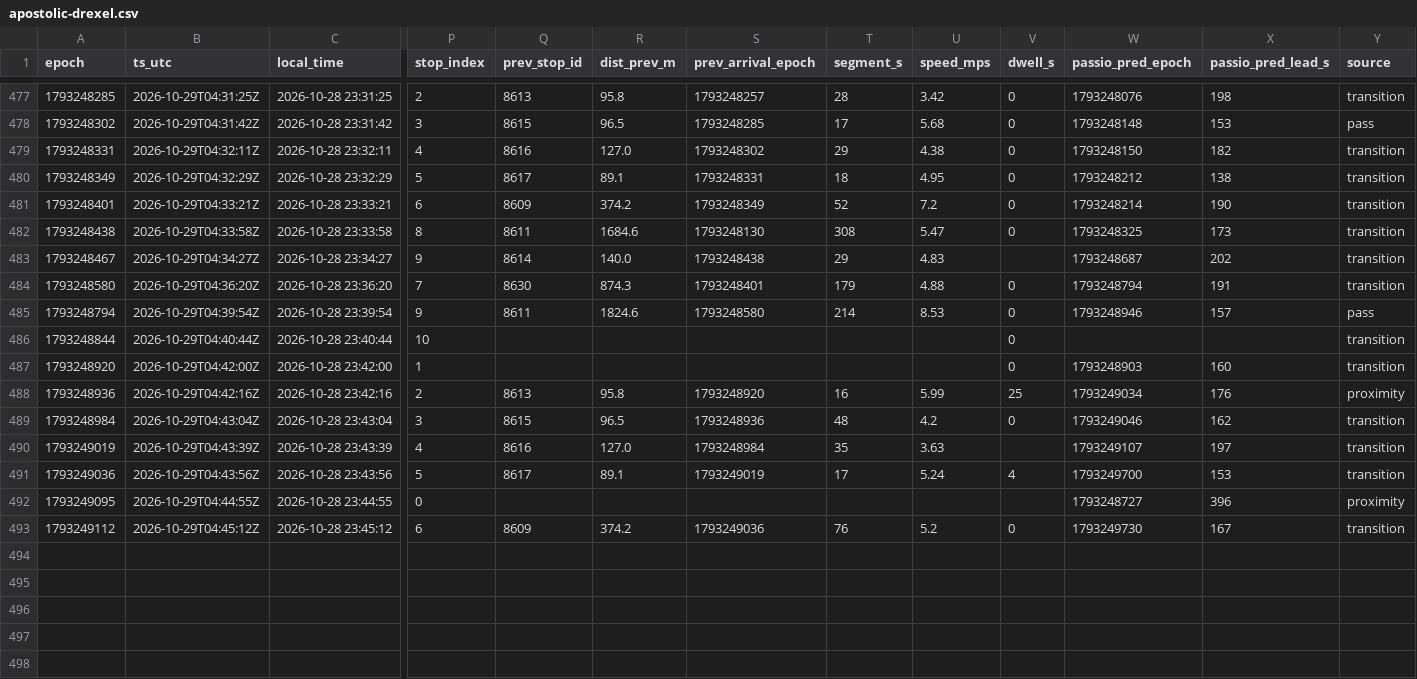
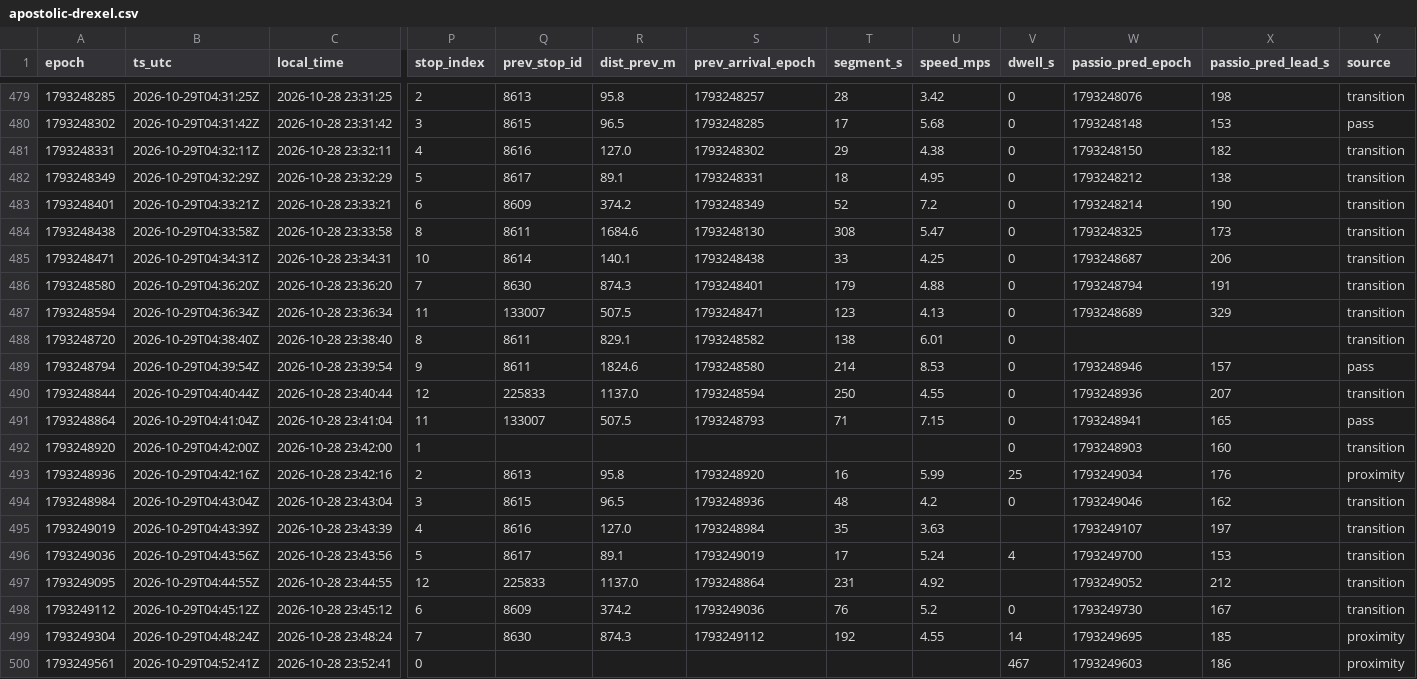
Before and after one commit to blobberus/straight-bussing-data, a CSV file: data/arrivals/2026-10-28/apostolic-drexel.csv, drawn as a sheet; only a part is shown, gaps mark what is left out; addresses are those after the commit; rows hold the shown columns only; the diff covers the shown part only; the diff names each change by its address in the sheet, - before the commit and + after, or states it on an @@ line.

```diff
--- a/data/arrivals/2026-10-28/apostolic-drexel.csv
+++ b/data/arrivals/2026-10-28/apostolic-drexel.csv
-A485 (epoch): 1793248467
+A485 (epoch): 1793248471
-B485 (ts_utc): 2026-10-29T04:34:27Z
+B485 (ts_utc): 2026-10-29T04:34:31Z
-C485 (local_time): 2026-10-28 23:34:27
+C485 (local_time): 2026-10-28 23:34:31
-P485 (stop_index): 9
+P485 (stop_index): 10
-R485 (dist_prev_m): 140.0
+R485 (dist_prev_m): 140.1
-T485 (segment_s): 29
+T485 (segment_s): 33
-U485 (speed_mps): 4.83
+U485 (speed_mps): 4.25
-V485 (dwell_s): (empty)
+V485 (dwell_s): 0
-X485 (passio_pred_lead_s): 202
+X485 (passio_pred_lead_s): 206
+row 487: 1793248594 | 2026-10-29T04:36:34Z | 2026-10-28 23:36:34 | 11 | 133007 | 507.5 | 1793248471 | 123 | 4.13 | 0 | 1793248689 | 329 | transition
+row 488: 1793248720 | 2026-10-29T04:38:40Z | 2026-10-28 23:38:40 | 8 | 8611 | 829.1 | 1793248582 | 138 | 6.01 | 0 |  |  | transition
-P490 (stop_index): 10
+P490 (stop_index): 12
-Q490 (prev_stop_id): (empty)
+Q490 (prev_stop_id): 225833
-R490 (dist_prev_m): (empty)
+R490 (dist_prev_m): 1137.0
-S490 (prev_arrival_epoch): (empty)
+S490 (prev_arrival_epoch): 1793248594
-T490 (segment_s): (empty)
+T490 (segment_s): 250
-U490 (speed_mps): (empty)
+U490 (speed_mps): 4.55
-W490 (passio_pred_epoch): (empty)
+W490 (passio_pred_epoch): 1793248936
-X490 (passio_pred_lead_s): (empty)
+X490 (passio_pred_lead_s): 207
+row 491: 1793248864 | 2026-10-29T04:41:04Z | 2026-10-28 23:41:04 | 11 | 133007 | 507.5 | 1793248793 | 71 | 7.15 | 0 | 1793248941 | 165 | pass
-P497 (stop_index): 0
+P497 (stop_index): 12
-Q497 (prev_stop_id): (empty)
+Q497 (prev_stop_id): 225833
-R497 (dist_prev_m): (empty)
+R497 (dist_prev_m): 1137.0
-S497 (prev_arrival_epoch): (empty)
+S497 (prev_arrival_epoch): 1793248864
-T497 (segment_s): (empty)
+T497 (segment_s): 231
-U497 (speed_mps): (empty)
+U497 (speed_mps): 4.92
-W497 (passio_pred_epoch): 1793248727
+W497 (passio_pred_epoch): 1793249052
-X497 (passio_pred_lead_s): 396
+X497 (passio_pred_lead_s): 212
-Y497 (source): proximity
+Y497 (source): transition
+row 499: 1793249304 | 2026-10-29T04:48:24Z | 2026-10-28 23:48:24 | 7 | 8630 | 874.3 | 1793249112 | 192 | 4.55 | 14 | 1793249695 | 185 | proximity
+row 500: 1793249561 | 2026-10-29T04:52:41Z | 2026-10-28 23:52:41 | 0 |  |  |  |  |  | 467 | 1793249603 | 186 | proximity
```
Also changed, not shown: 2 added rows and 6 edited cells elsewhere in this file, data/arrivals/2026-10-28/central.csv, data/arrivals/2026-10-28/east.csv, 4 other files.
